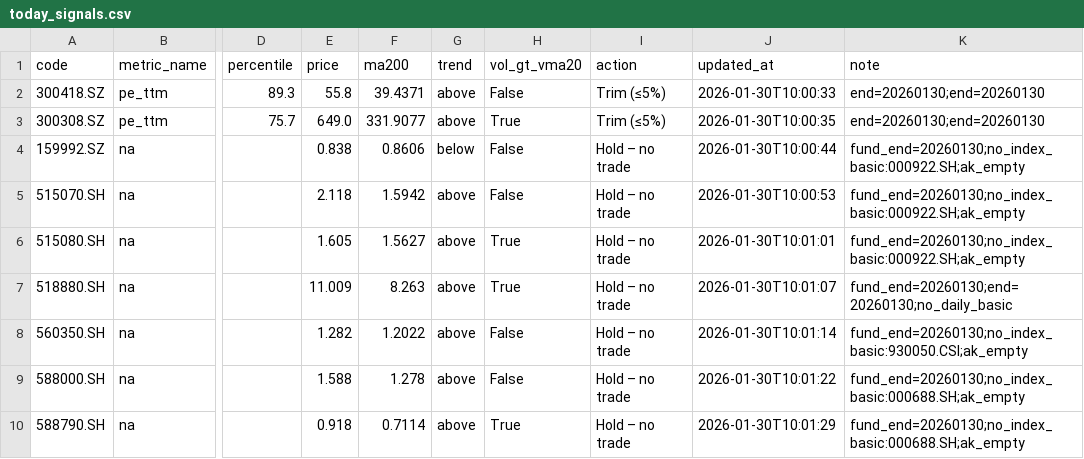
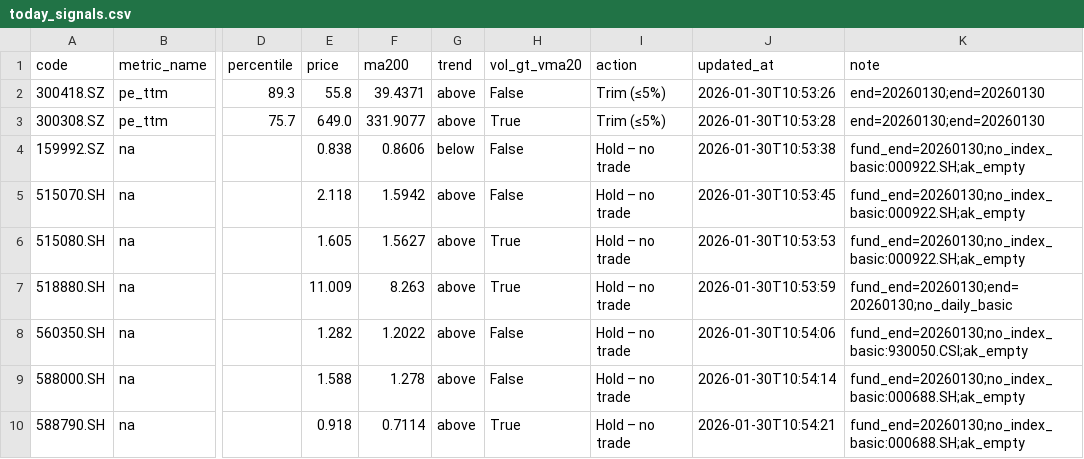
Before and after one commit to wangzjzz/valuation-pipeline, a CSV file: data/today_signals.csv, drawn as a sheet; only a part is shown, gaps mark what is left out; the diff names each change by its address in the sheet, - before the commit and + after, or states it on an @@ line.

```diff
--- a/data/today_signals.csv
+++ b/data/today_signals.csv
-J2 (updated_at): 2026-01-30T10:00:33
+J2 (updated_at): 2026-01-30T10:53:26
-J3 (updated_at): 2026-01-30T10:00:35
+J3 (updated_at): 2026-01-30T10:53:28
-J4 (updated_at): 2026-01-30T10:00:44
+J4 (updated_at): 2026-01-30T10:53:38
-J5 (updated_at): 2026-01-30T10:00:53
+J5 (updated_at): 2026-01-30T10:53:45
-J6 (updated_at): 2026-01-30T10:01:01
+J6 (updated_at): 2026-01-30T10:53:53
-J7 (updated_at): 2026-01-30T10:01:07
+J7 (updated_at): 2026-01-30T10:53:59
-J8 (updated_at): 2026-01-30T10:01:14
+J8 (updated_at): 2026-01-30T10:54:06
-J9 (updated_at): 2026-01-30T10:01:22
+J9 (updated_at): 2026-01-30T10:54:14
-J10 (updated_at): 2026-01-30T10:01:29
+J10 (updated_at): 2026-01-30T10:54:21
```
